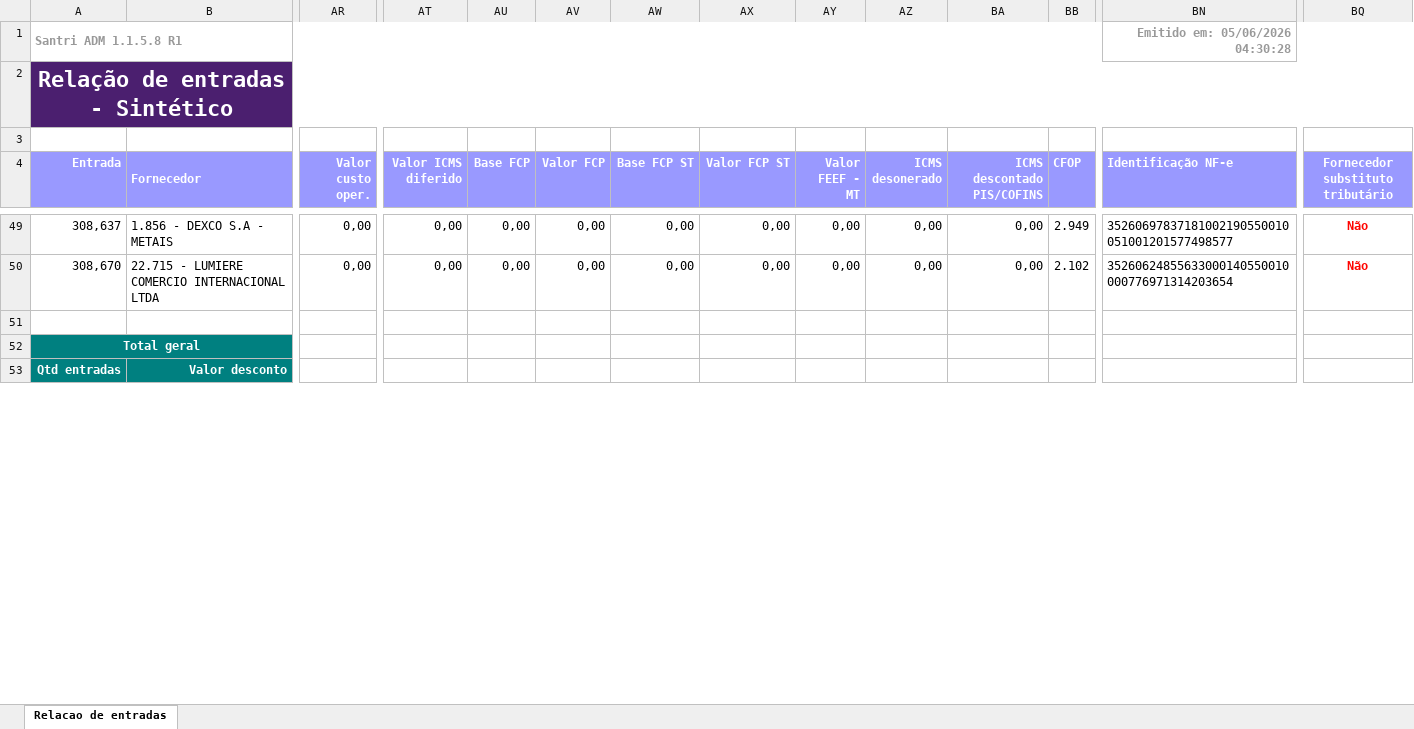
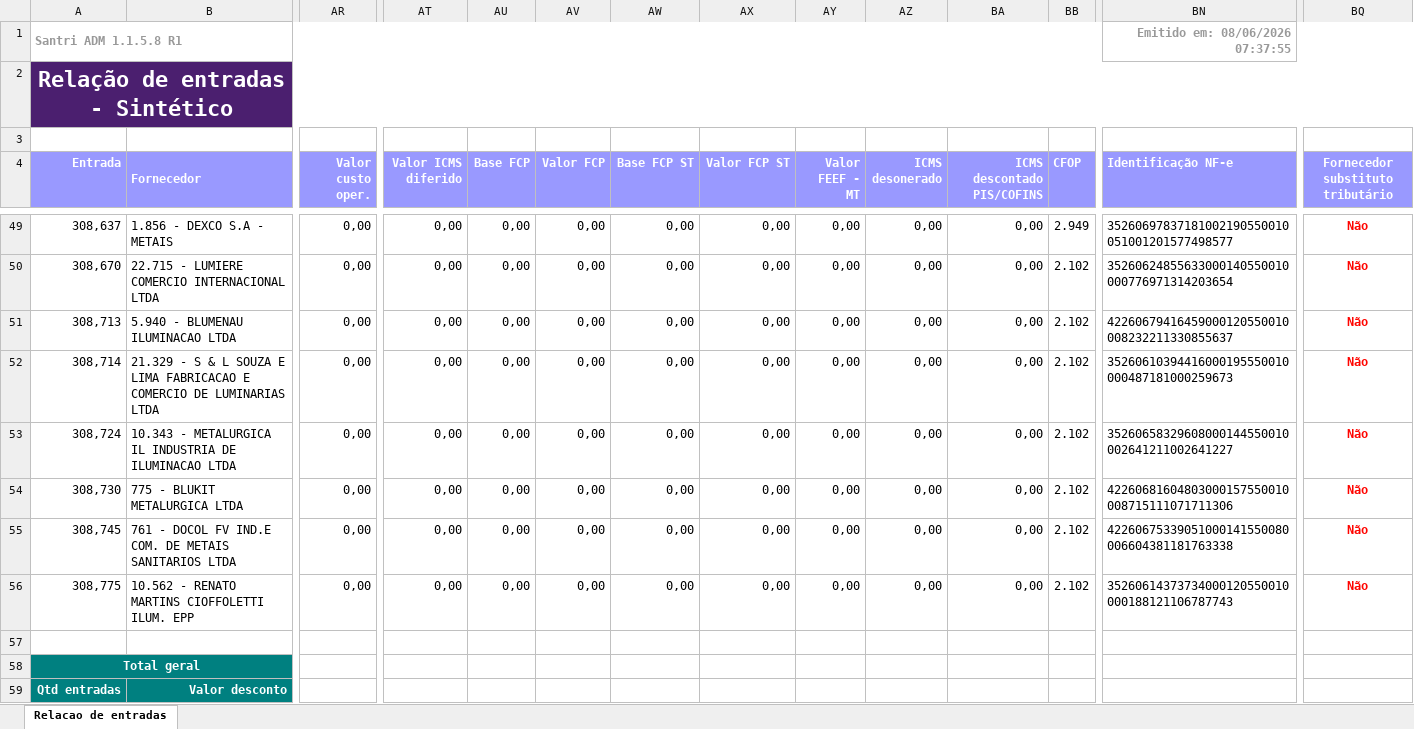
Before and after one commit to ShuuraBr/AGENDAMENTO, an Excel workbook: tratando_tabelas/sr_acabamentos/entradas_sr_acabamentos.xlsx, sheet Relacao de entradas, drawn as a sheet; only a part is shown, gaps mark what is left out; values as stored, in another font and other column widths than the file's, no borders; rows hold the shown columns only; the diff covers the shown part only; the diff names each change by its address in the sheet, - before the commit and + after, or states it on an @@ line.

```diff
--- a/tratando_tabelas/sr_acabamentos/entradas_sr_acabamentos.xlsx (sheet Relacao de entradas)
+++ b/tratando_tabelas/sr_acabamentos/entradas_sr_acabamentos.xlsx (sheet Relacao de entradas)
-BN1 (Identificação NF-e): Emitido em: 05/06/2026 04:30:28
+BN1 (Identificação NF-e): Emitido em: 08/06/2026 07:37:55
+row 51: 308,713 | 5.940 - BLUMENAU ILUMINACAO LTDA | 0,00 | 0,00 | 0,00 | 0,00 | 0,00 | 0,00 | 0,00 | 0,00 | 0,00 | 2.102 | 42260679416459000120550010008232211330855637 | Não
+row 52: 308,714 | 21.329 - S & L SOUZA E LIMA FABRICACAO E COMERCIO DE LUMINARIAS LTDA | 0,00 | 0,00 | 0,00 | 0,00 | 0,00 | 0,00 | 0,00 | 0,00 | 0,00 | 2.102 | 35260610394416000195550010000487181000259673 | Não
+row 53: 308,724 | 10.343 - METALURGICA IL INDUSTRIA DE ILUMINACAO LTDA | 0,00 | 0,00 | 0,00 | 0,00 | 0,00 | 0,00 | 0,00 | 0,00 | 0,00 | 2.102 | 35260658329608000144550010002641211002641227 | Não
+row 54: 308,730 | 775 - BLUKIT METALURGICA LTDA | 0,00 | 0,00 | 0,00 | 0,00 | 0,00 | 0,00 | 0,00 | 0,00 | 0,00 | 2.102 | 42260681604803000157550010008715111071711306 | Não
+row 55: 308,745 | 761 - DOCOL FV IND.E COM. DE METAIS SANITARIOS LTDA | 0,00 | 0,00 | 0,00 | 0,00 | 0,00 | 0,00 | 0,00 | 0,00 | 0,00 | 2.102 | 42260675339051000141550080006604381181763338 | Não
+row 56: 308,775 | 10.562 - RENATO MARTINS CIOFFOLETTI ILUM. EPP | 0,00 | 0,00 | 0,00 | 0,00 | 0,00 | 0,00 | 0,00 | 0,00 | 0,00 | 2.102 | 35260614373734000120550010000188121106787743 | Não
```
Also changed, not shown: 13 edited cells elsewhere in this sheet, backend/uploads/importacao-relatorio/entradas_lojas.xlsx, tratando_tabelas/ac_coelho/entradas_ac_coelho.xlsx, 6 other files.
